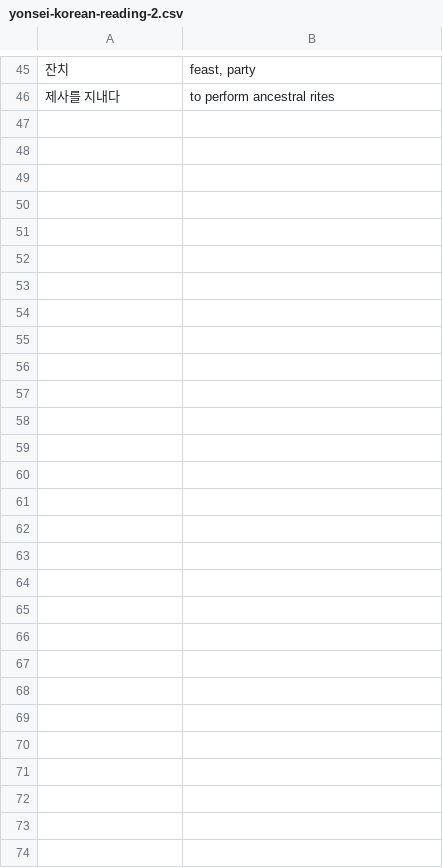
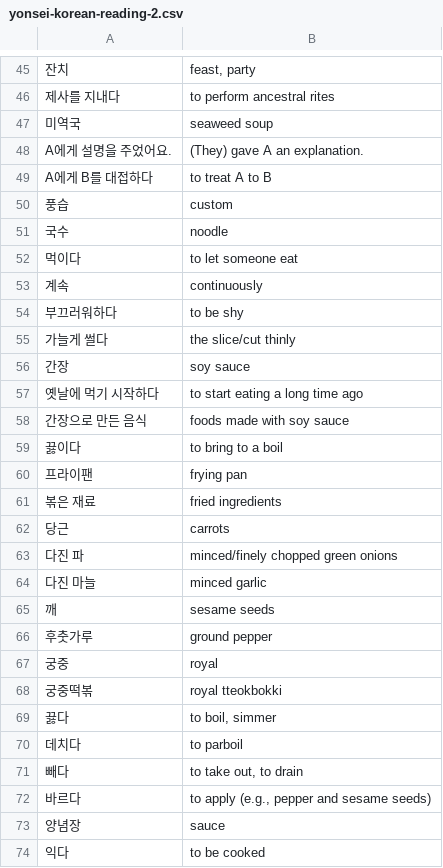
Before and after one commit to nilanshutwinkle/random-notes, a CSV file: flashcards/Language flashcards/Korean/Self-study/yonsei-korean-reading-2.csv, drawn as a sheet; only a part is shown, gaps mark what is left out.

Commit message:
연세 한국어 읽기 2 6-7과 어휘

```diff
--- a/flashcards/Language flashcards/Korean/Self-study/yonsei-korean-reading-2.csv
+++ b/flashcards/Language flashcards/Korean/Self-study/yonsei-korean-reading-2.csv
@@ -46 +46,29 @@
 "제사를 지내다","to perform ancestral rites"
+"미역국","seaweed soup"
+"A에게 설명을 주었어요.","(They) gave A an explanation."
+"A에게 B를 대접하다","to treat A to B"
+"풍습","custom"
+"국수","noodle"
+"먹이다","to let someone eat"
+"계속","continuously"
+"부끄러워하다","to be shy"
+"가늘게 썰다","the slice/cut thinly"
+"간장","soy sauce"
+"옛날에 먹기 시작하다","to start eating a long time ago"
+"간장으로 만든 음식","foods made with soy sauce"
+"끓이다","to bring to a boil"
+"프라이팬","frying pan"
+"볶은 재료","fried ingredients"
+"당근","carrots"
+"다진 파","minced/finely chopped green onions"
+"다진 마늘","minced garlic"
+"깨","sesame seeds"
+"후춧가루","ground pepper"
+"궁중","royal"
+"궁중떡볶","royal tteokbokki"
+"끓다","to boil, simmer"
+"데치다","to parboil"
+"빼다","to take out, to drain"
+"바르다","to apply (e.g., pepper and sesame seeds)"
+"양념장","sauce"
+"익다","to be cooked"
```
